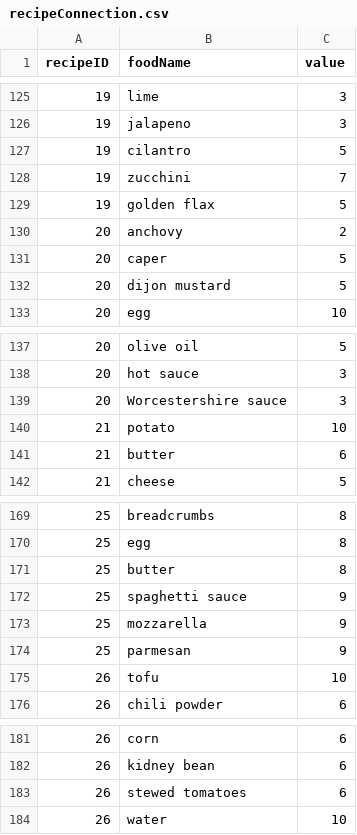
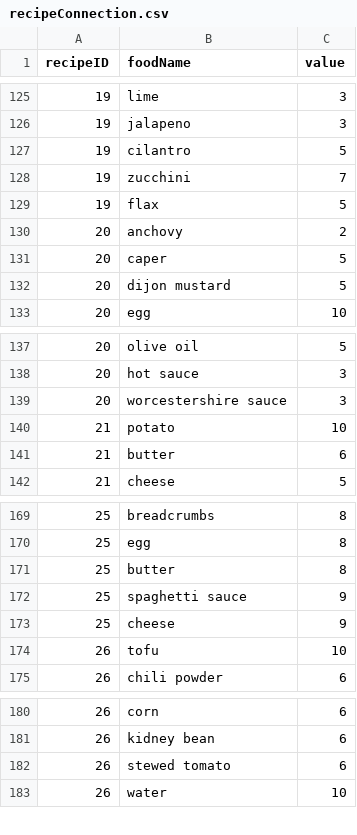
Before and after one commit to Nariana/DB-GUI-Fall2014, a CSV file: recipeConnection.csv, drawn as a sheet; only a part is shown, gaps mark what is left out.

Commit message:
need to go over ingredients and recipes again... lost some progress?

```diff
--- a/recipeConnection.csv
+++ b/recipeConnection.csv
@@ -128,3 +128,3 @@ recipeID,foodName,value
 19,zucchini,7
-19,golden flax,5
+19,flax,5
 20,anchovy,2
@@ -138,3 +138,3 @@ recipeID,foodName,value
 20,hot sauce,3
-20,Worcestershire sauce,3
+20,worcestershire sauce,3
 21,potato,10
@@ -172,4 +172,3 @@ recipeID,foodName,value
 25,spaghetti sauce,9
-25,mozzarella,9
-25,parmesan,9
+25,cheese,9
 26,tofu,10
@@ -182,3 +181,3 @@ recipeID,foodName,value
 26,kidney bean,6
-26,stewed tomatoes,6
+26,stewed tomato,6
 26,water,10
```
Also changed, not shown: ingredient.csv.
